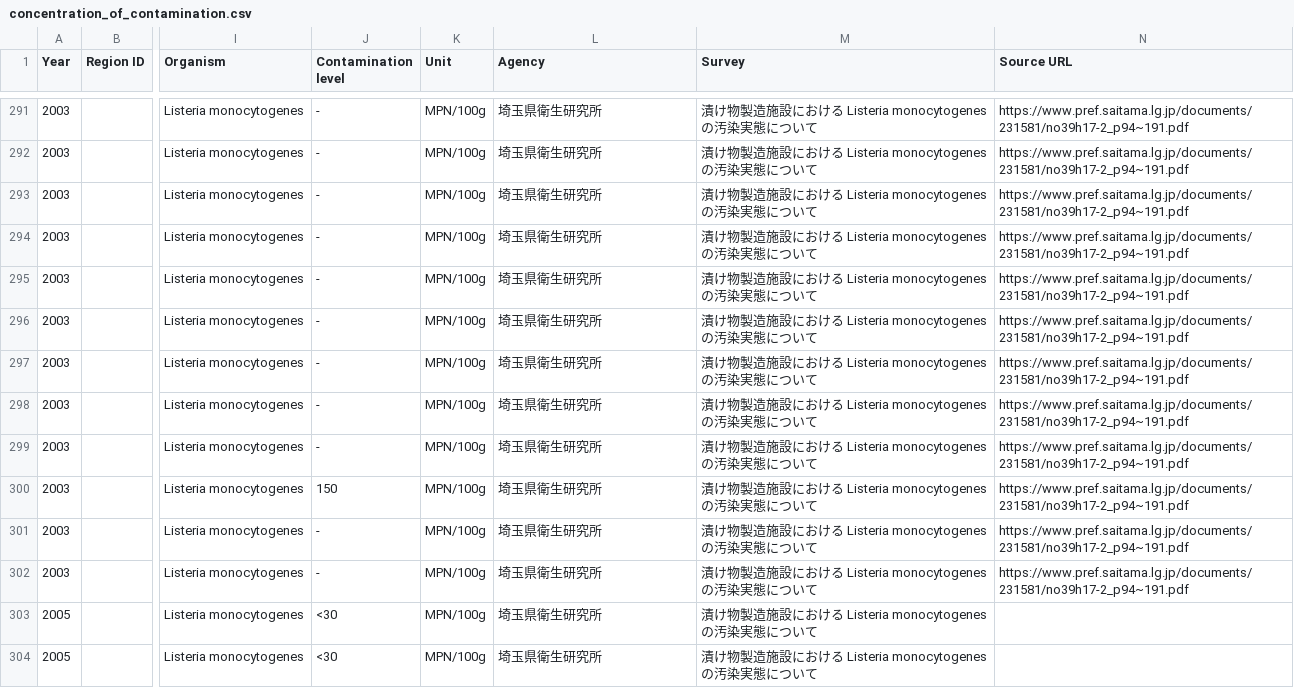
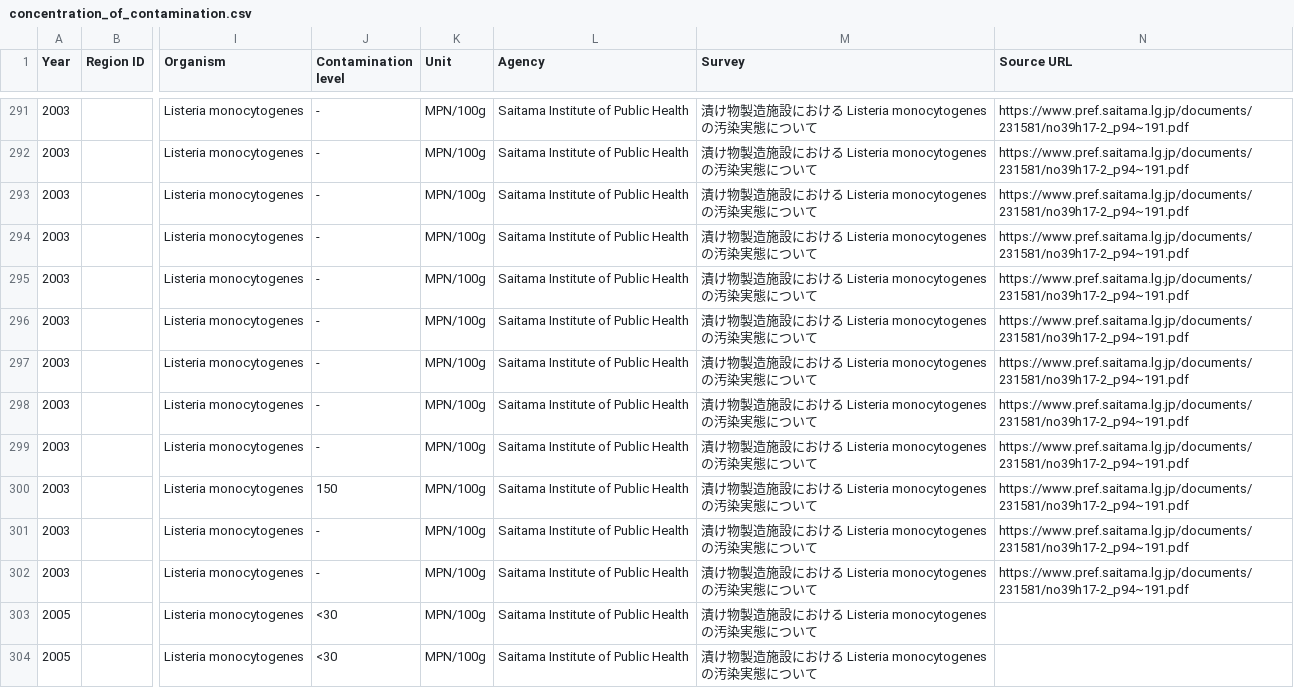
Before and after one commit to kento-koyama/food_micro_data_risk, a CSV file: database/concentration_of_contamination.csv, drawn as a sheet; only a part is shown, gaps mark what is left out; the diff covers the shown part only; the diff names each change by its address in the sheet, - before the commit and + after, or states it on an @@ line.

```diff
--- a/database/concentration_of_contamination.csv
+++ b/database/concentration_of_contamination.csv
-L291:L304 (Agency): 埼玉県衛生研究所
+L291:L304 (Agency): Saitama Institute of Public Health
```
Also changed, not shown: 66 edited cells elsewhere in this file, database/contamination_rate.csv.
